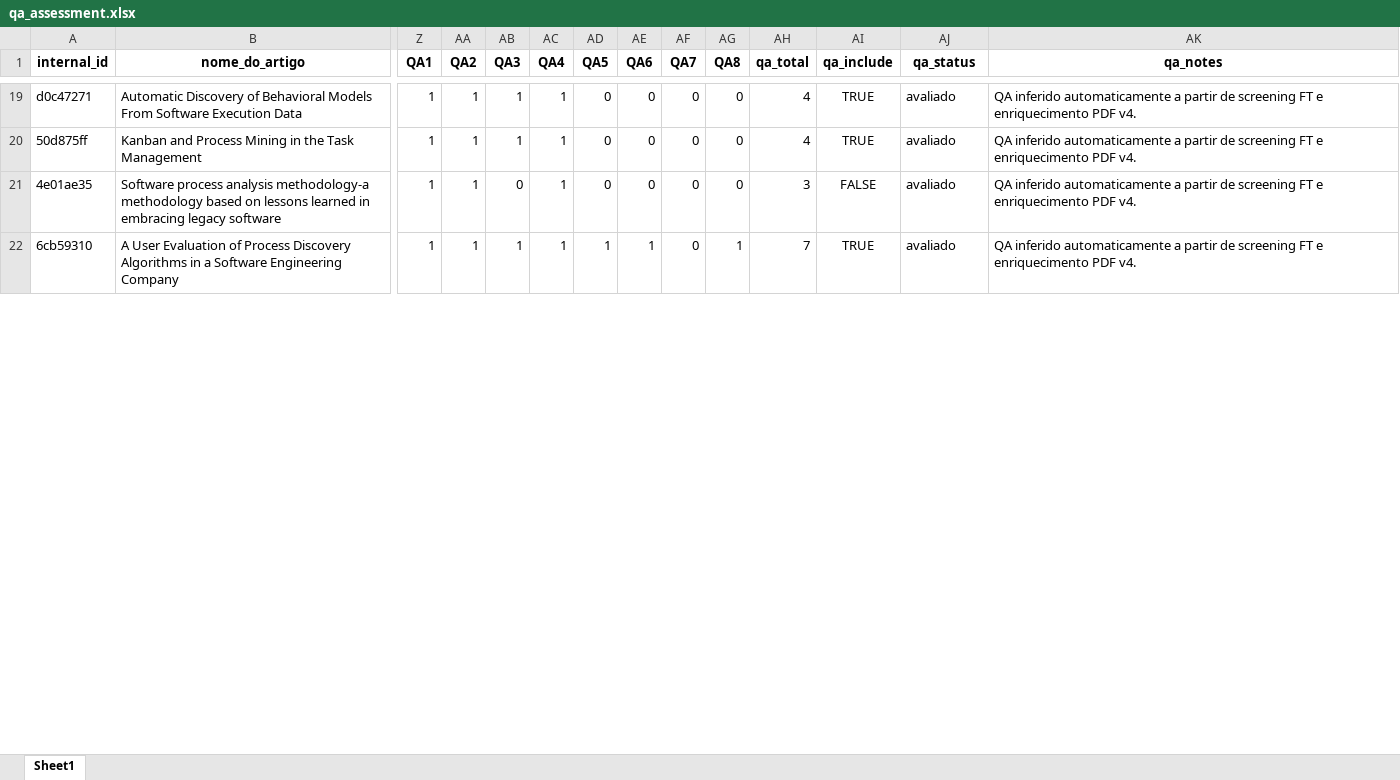
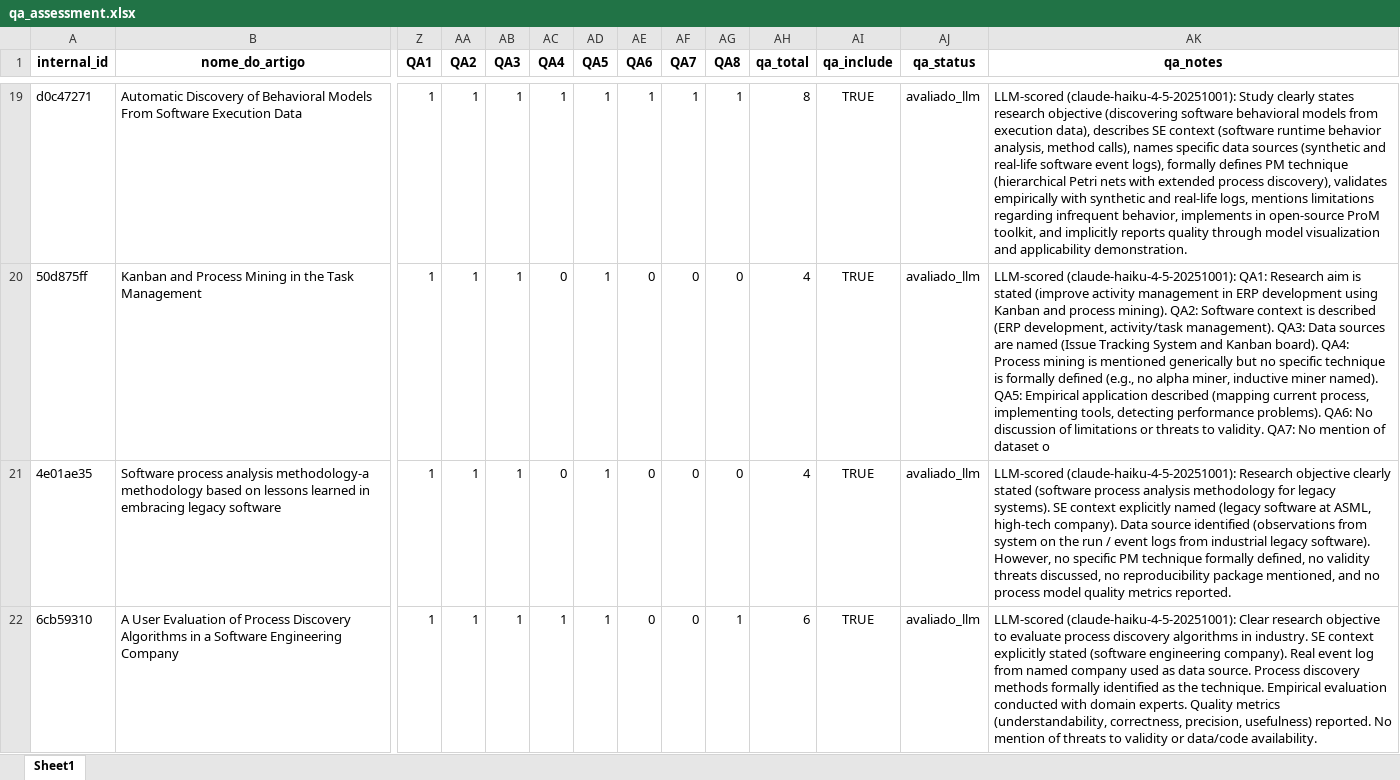
Before and after one commit to RodrigoAlmeidadeOliveira/SLR-Agente, an Excel workbook: results/qa_assessment.xlsx, sheet Sheet1, drawn as a sheet; only a part is shown, gaps mark what is left out; values as stored, in another font and other column widths than the file's, no borders; the diff covers the shown part only; the diff names each change by its address in the sheet, - before the commit and + after, or states it on an @@ line.

```diff
--- a/results/qa_assessment.xlsx (sheet Sheet1)
+++ b/results/qa_assessment.xlsx (sheet Sheet1)
-AD19:AD21 (QA5): 0
+AD19:AD21 (QA5): 1
-AE19 (QA6): 0
+AE19 (QA6): 1
-AF19 (QA7): 0
+AF19 (QA7): 1
-AG19 (QA8): 0
+AG19 (QA8): 1
-AH19 (qa_total): 4
+AH19 (qa_total): 8
-AJ19:AJ22 (qa_status): avaliado
+AJ19:AJ22 (qa_status): avaliado_llm
-AK19 (qa_notes): QA inferido automaticamente a partir de screening FT e enriquecimento PDF v4.
+AK19 (qa_notes): LLM-scored (claude-haiku-4-5-20251001): Study clearly states research objective (discovering software behavioral models from execution data), describes SE context (software runtime behavior analysis, method calls), names specific data sources (synthetic and real-life software event logs), formally defines PM technique (hierarchical Petri nets with extended process discovery), validates empirically with synthetic and real-life logs, mentions limitations regarding infrequent behavior, implements in open-source ProM toolkit, and implicitly reports quality through model visualization and applicability demonstration.
-AC20:AC21 (QA4): 1
+AC20:AC21 (QA4): 0
-AK20 (qa_notes): QA inferido automaticamente a partir de screening FT e enriquecimento PDF v4.
+AK20 (qa_notes): LLM-scored (claude-haiku-4-5-20251001): QA1: Research aim is stated (improve activity management in ERP development using Kanban and process mining). QA2: Software context is described (ERP development, activity/task management). QA3: Data sources are named (Issue Tracking System and Kanban board). QA4: Process mining is mentioned generically but no specific technique is formally defined (e.g., no alpha miner, inductive miner named). QA5: Empirical application described (mapping current process, implementing tools, detecting performance problems). QA6: No discussion of limitations or threats to validity. QA7: No mention of dataset o
-AB21 (QA3): 0
+AB21 (QA3): 1
-AH21 (qa_total): 3
+AH21 (qa_total): 4
-AI21 (qa_include): FALSE
+AI21 (qa_include): TRUE
-AK21 (qa_notes): QA inferido automaticamente a partir de screening FT e enriquecimento PDF v4.
+AK21 (qa_notes): LLM-scored (claude-haiku-4-5-20251001): Research objective clearly stated (software process analysis methodology for legacy systems). SE context explicitly named (legacy software at ASML, high-tech company). Data source identified (observations from system on the run / event logs from industrial legacy software). However, no specific PM technique formally defined, no validity threats discussed, no reproducibility package mentioned, and no process model quality metrics reported.
-AE22 (QA6): 1
+AE22 (QA6): 0
-AH22 (qa_total): 7
+AH22 (qa_total): 6
-AK22 (qa_notes): QA inferido automaticamente a partir de screening FT e enriquecimento PDF v4.
+AK22 (qa_notes): LLM-scored (claude-haiku-4-5-20251001): Clear research objective to evaluate process discovery algorithms in industry. SE context explicitly stated (software engineering company). Real event log from named company used as data source. Process discovery methods formally identified as the technique. Empirical evaluation conducted with domain experts. Quality metrics (understandability, correctness, precision, usefulness) reported. No mention of threats to validity or data/code availability.
```
Also changed, not shown: 93 added rows and 381 edited cells elsewhere in this sheet, 15 other files.
